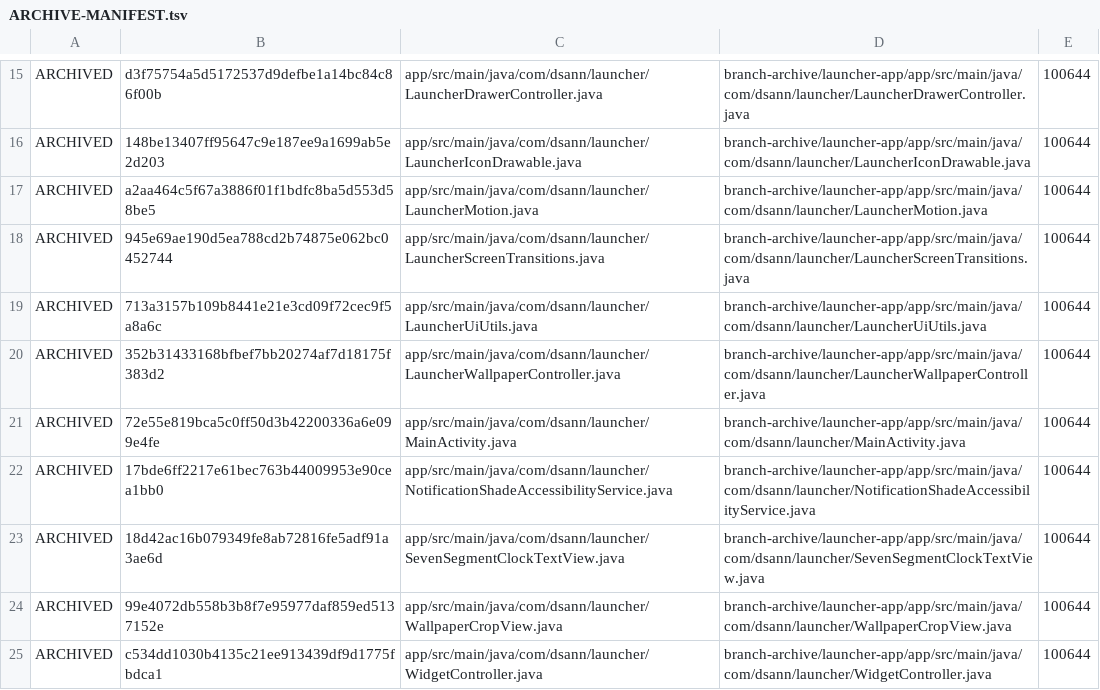
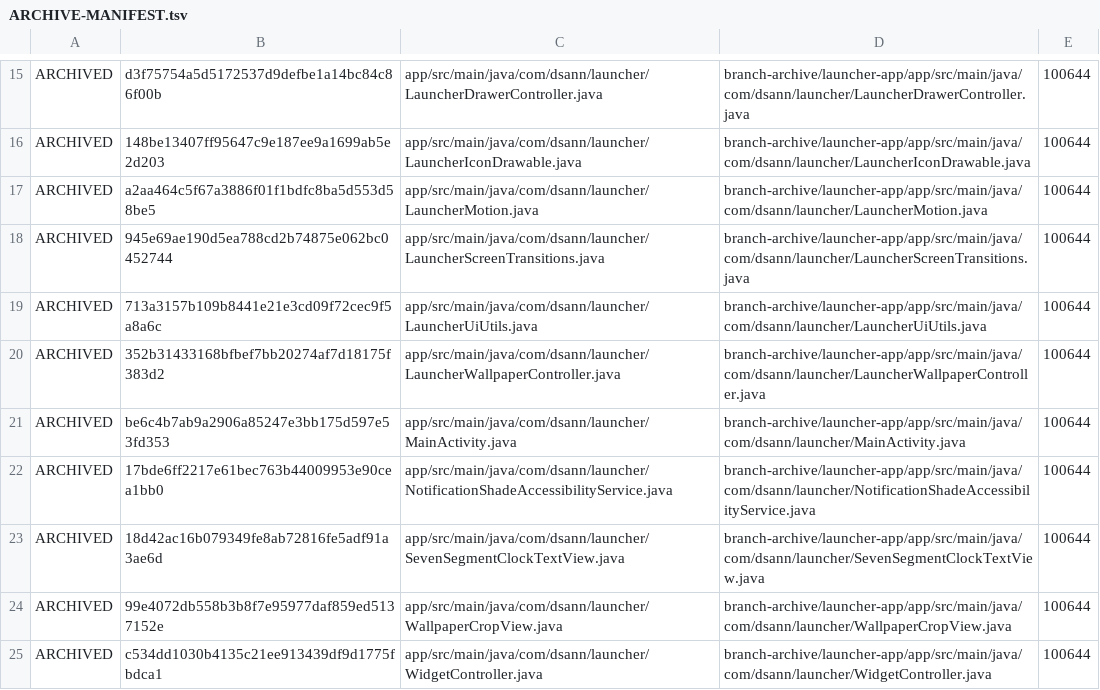
Before and after one commit to DS-ann/D.S-Apps, a TSV file: branch-archive/launcher-app/ARCHIVE-MANIFEST.tsv, drawn as a sheet; only a part is shown, gaps mark what is left out.

```diff
--- a/branch-archive/launcher-app/ARCHIVE-MANIFEST.tsv
+++ b/branch-archive/launcher-app/ARCHIVE-MANIFEST.tsv
@@ -20,3 +20,3 @@ ARCHIVED	713a3157b109b8441e21e3cd09f72cec9f5a8a6c	app/src/main/java/com/dsann/la
 ARCHIVED	352b31433168bfbef7bb20274af7d18175f383d2	app/src/main/java/com/dsann/launcher/LauncherWallpaperController.java	branch-archive/launcher-app/app/src/main/java/com/dsann/launcher/LauncherWallpaperController.java	100644
-ARCHIVED	72e55e819bca5c0ff50d3b42200336a6e099e4fe	app/src/main/java/com/dsann/launcher/MainActivity.java	branch-archive/launcher-app/app/src/main/java/com/dsann/launcher/MainActivity.java	100644
+ARCHIVED	be6c4b7ab9a2906a85247e3bb175d597e53fd353	app/src/main/java/com/dsann/launcher/MainActivity.java	branch-archive/launcher-app/app/src/main/java/com/dsann/launcher/MainActivity.java	100644
 ARCHIVED	17bde6ff2217e61bec763b44009953e90cea1bb0	app/src/main/java/com/dsann/launcher/NotificationShadeAccessibilityService.java	branch-archive/launcher-app/app/src/main/java/com/dsann/launcher/NotificationShadeAccessibilityService.java	100644
```
Also changed, not shown: 1 other file.
